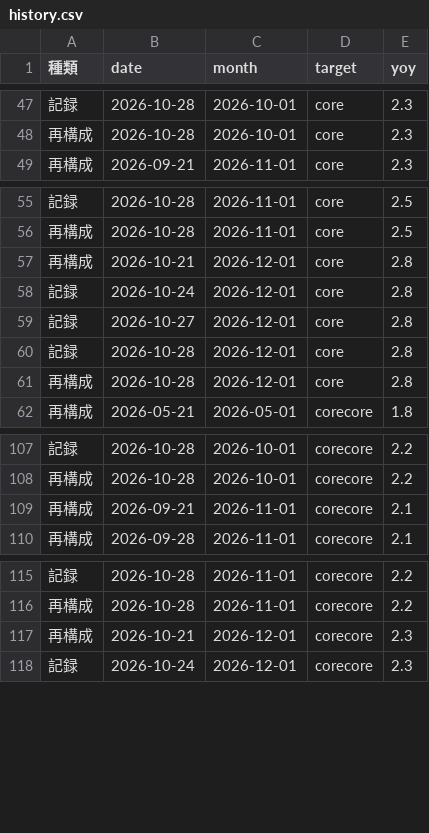
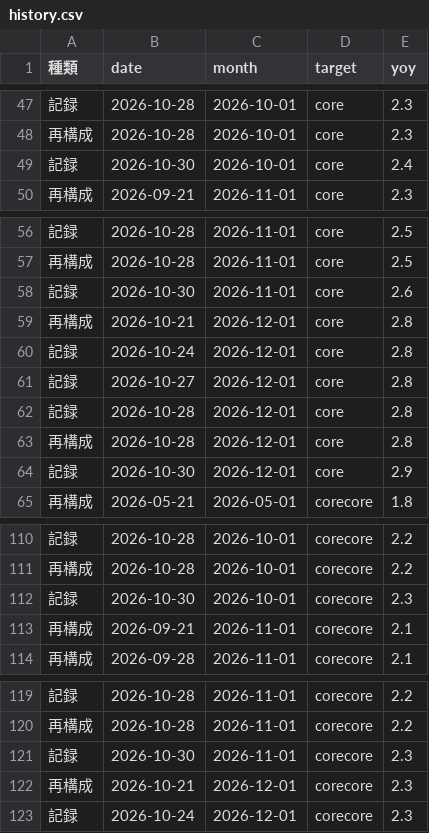
Before and after one commit to p72/jp-cpinow, a CSV file: output/history.csv, drawn as a sheet; only a part is shown, gaps mark what is left out; the diff covers the shown part only.

```diff
--- a/output/history.csv
+++ b/output/history.csv
@@ -48,2 +48,3 @@
 再構成,2026-10-28,2026-10-01,core,2.3
+記録,2026-10-30,2026-10-01,core,2.4
 再構成,2026-09-21,2026-11-01,core,2.3
@@ -56,2 +57,3 @@
 再構成,2026-10-28,2026-11-01,core,2.5
+記録,2026-10-30,2026-11-01,core,2.6
 再構成,2026-10-21,2026-12-01,core,2.8
@@ -61,2 +63,3 @@
 再構成,2026-10-28,2026-12-01,core,2.8
+記録,2026-10-30,2026-12-01,core,2.9
 再構成,2026-05-21,2026-05-01,corecore,1.8
@@ -108,2 +111,3 @@
 再構成,2026-10-28,2026-10-01,corecore,2.2
+記録,2026-10-30,2026-10-01,corecore,2.3
 再構成,2026-09-21,2026-11-01,corecore,2.1
@@ -116,2 +120,3 @@
 再構成,2026-10-28,2026-11-01,corecore,2.2
+記録,2026-10-30,2026-11-01,corecore,2.3
 再構成,2026-10-21,2026-12-01,corecore,2.3
```
Also changed, not shown: 10 added rows elsewhere in this file, data/news_log.csv, data/runs.csv, 9 other files.
